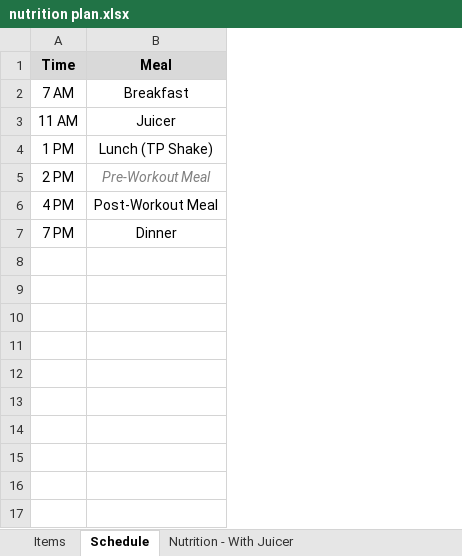
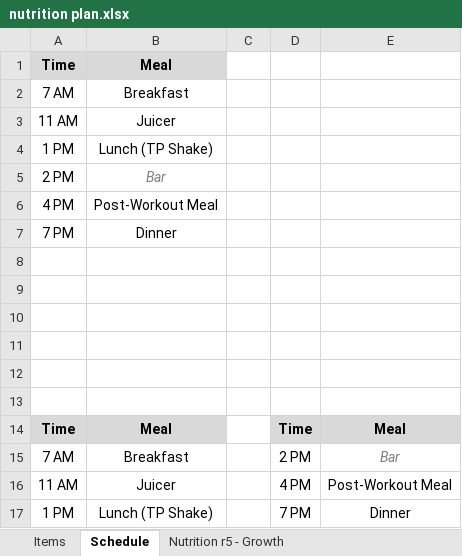
Before and after one commit to justinmreina/GymRoutines, an Excel workbook: Suppl/nutrition plan.xlsx, sheet Schedule, drawn as a sheet; values as stored, in another font and other column widths than the file's, no borders; the diff names each change by its address in the sheet, - before the commit and + after, or states it on an @@ line.

```diff
--- a/Suppl/nutrition plan.xlsx (sheet Schedule)
+++ b/Suppl/nutrition plan.xlsx (sheet Schedule)
+sheet tab: Nutrition r5 - Growth
+column C, empty
+column D, empty
+column E, empty
-B5: Pre-Workout Meal
+B5: Bar
+row 8: (empty)
+row 9: (empty)
+row 10: (empty)
+row 11: (empty)
+row 12: (empty)
+row 13: (empty)
+row 14: Time | Meal |  | Time | Meal
+row 15: 7 AM | Breakfast |  | 2 PM | Bar
+row 16: 11 AM | Juicer |  | 4 PM | Post-Workout Meal
+row 17: 1 PM | Lunch (TP Shake) |  | 7 PM | Dinner
```
Also changed, not shown: other sheet tabs, 3 other files.
